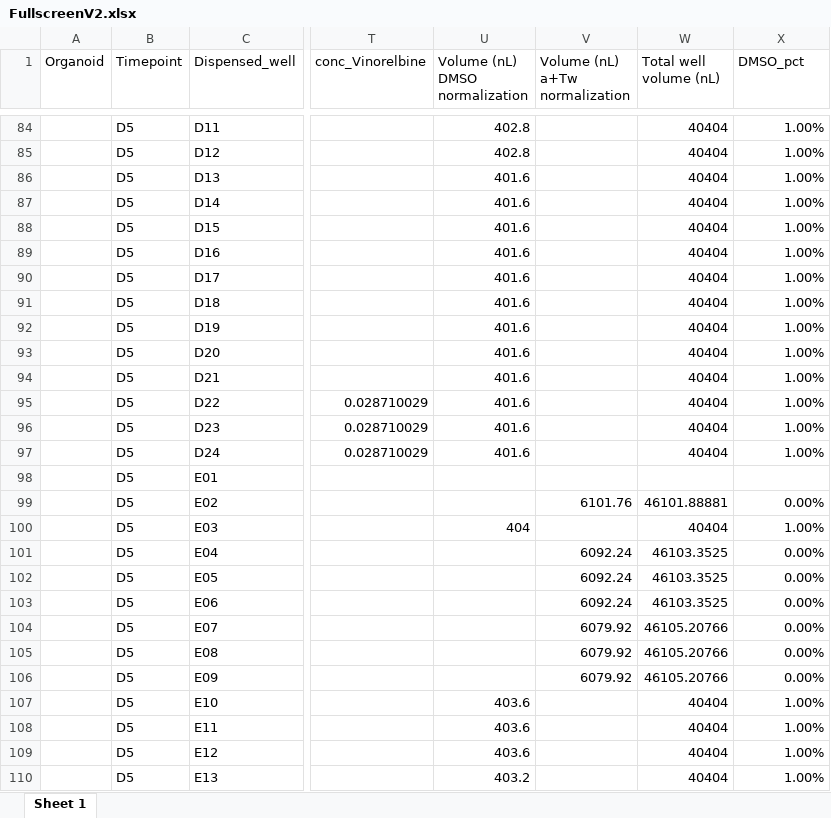
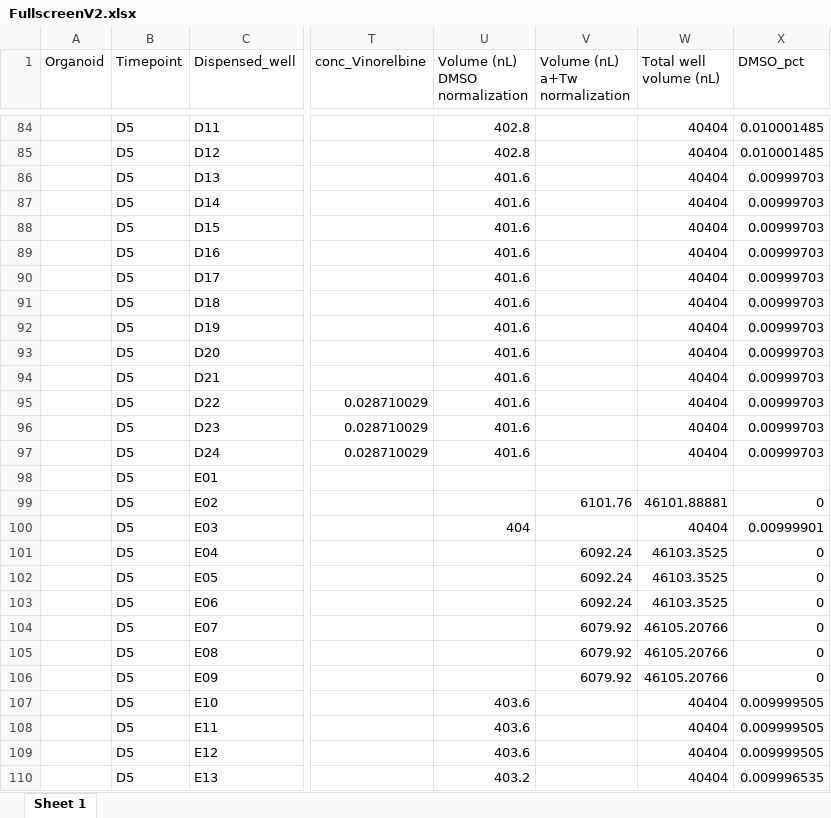
Before and after one commit to Housermans/strategic_drc_2.0, an Excel workbook: resources/FullscreenV2.xlsx, sheet Sheet 1, drawn as a sheet; only a part is shown, gaps mark what is left out; values as stored, in another font and other column widths than the file's, no borders; the diff covers the shown part only; the diff names each change by its address in the sheet, - before the commit and + after, or states it on an @@ line.

```diff
--- a/resources/FullscreenV2.xlsx (sheet Sheet 1)
+++ b/resources/FullscreenV2.xlsx (sheet Sheet 1)
-X84:X85 (DMSO_pct): 1.00%
+X84:X85 (DMSO_pct): 0.010001485
-X86:X97 (DMSO_pct): 1.00%
+X86:X97 (DMSO_pct): 0.00999703
-X99 (DMSO_pct): 0.00%
+X99 (DMSO_pct): 0
-X100 (DMSO_pct): 1.00%
+X100 (DMSO_pct): 0.00999901
-X101:X106 (DMSO_pct): 0.00%
+X101:X106 (DMSO_pct): 0
-X107:X109 (DMSO_pct): 1.00%
+X107:X109 (DMSO_pct): 0.009999505
-X110 (DMSO_pct): 1.00%
+X110 (DMSO_pct): 0.009996535
```
Also changed, not shown: 494 edited cells elsewhere in this sheet, resources/FullscreenV2_inverted.xlsx, resources/Screening_overview.xlsx, 7 other files.
